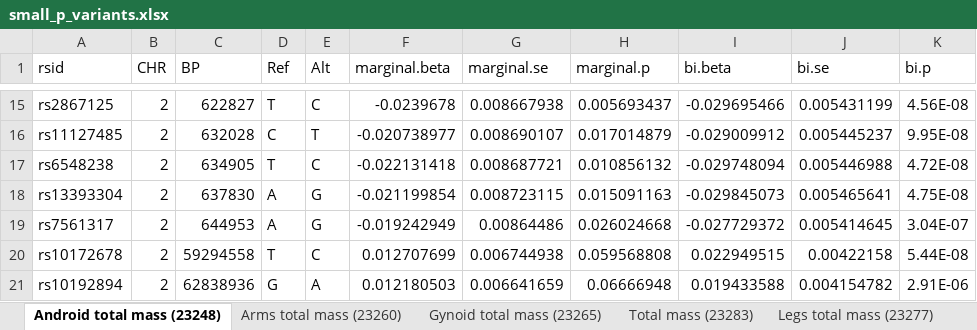
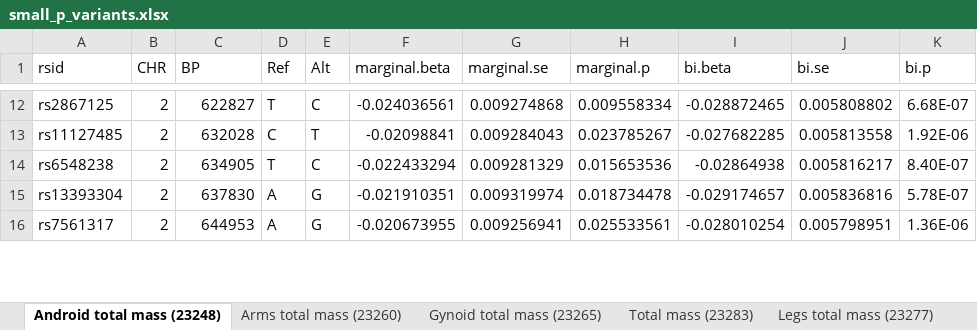
Before and after one commit to jianhuig/SyntheticSurrogateAnalysis, an Excel workbook: Result/MultiTotalMass/small_p_variants.xlsx, sheet Android total mass (23248), drawn as a sheet; only a part is shown, gaps mark what is left out; values as stored, in another font and other column widths than the file's, no cell formats; removed rows and columns are numbered as before the commit, all else as after; the diff covers the shown part only; the diff names each change by its address in the sheet, - before the commit and + after, or states it on an @@ line.

```diff
--- a/Result/MultiTotalMass/small_p_variants.xlsx (sheet Android total mass (23248))
+++ b/Result/MultiTotalMass/small_p_variants.xlsx (sheet Android total mass (23248))
-F12 (marginal.beta): -0.0239678
+F12 (marginal.beta): -0.024036561
-G12 (marginal.se): 0.008667938
+G12 (marginal.se): 0.009274868
-H12 (marginal.p): 0.005693437
+H12 (marginal.p): 0.009558334
-I12 (bi.beta): -0.029695466
+I12 (bi.beta): -0.028872465
-J12 (bi.se): 0.005431199
+J12 (bi.se): 0.005808802
-K12 (bi.p): 4.56E-08
+K12 (bi.p): 6.68E-07
-F13 (marginal.beta): -0.020738977
+F13 (marginal.beta): -0.02098841
-G13 (marginal.se): 0.008690107
+G13 (marginal.se): 0.009284043
-H13 (marginal.p): 0.017014879
+H13 (marginal.p): 0.023785267
-I13 (bi.beta): -0.029009912
+I13 (bi.beta): -0.027682285
-J13 (bi.se): 0.005445237
+J13 (bi.se): 0.005813558
-K13 (bi.p): 9.95E-08
+K13 (bi.p): 1.92E-06
-F14 (marginal.beta): -0.022131418
+F14 (marginal.beta): -0.022433294
-G14 (marginal.se): 0.008687721
+G14 (marginal.se): 0.009281329
-H14 (marginal.p): 0.010856132
+H14 (marginal.p): 0.015653536
-I14 (bi.beta): -0.029748094
+I14 (bi.beta): -0.02864938
-J14 (bi.se): 0.005446988
+J14 (bi.se): 0.005816217
-K14 (bi.p): 4.72E-08
+K14 (bi.p): 8.40E-07
-F15 (marginal.beta): -0.021199854
+F15 (marginal.beta): -0.021910351
-G15 (marginal.se): 0.008723115
+G15 (marginal.se): 0.009319974
-H15 (marginal.p): 0.015091163
+H15 (marginal.p): 0.018734478
-I15 (bi.beta): -0.029845073
+I15 (bi.beta): -0.029174657
-J15 (bi.se): 0.005465641
+J15 (bi.se): 0.005836816
-K15 (bi.p): 4.75E-08
+K15 (bi.p): 5.78E-07
-F16 (marginal.beta): -0.019242949
+F16 (marginal.beta): -0.020673955
-G16 (marginal.se): 0.00864486
+G16 (marginal.se): 0.009256941
-H16 (marginal.p): 0.026024668
+H16 (marginal.p): 0.025533561
-I16 (bi.beta): -0.027729372
+I16 (bi.beta): -0.028010254
-J16 (bi.se): 0.005414645
+J16 (bi.se): 0.005798951
-K16 (bi.p): 3.04E-07
+K16 (bi.p): 1.36E-06
-row 20: rs10172678 | 2 | 59294558 | T | C | 0.012707699 | 0.006744938 | 0.059568808 | 0.022949515 | 0.00422158 | 5.44E-08
-row 21: rs10192894 | 2 | 62838936 | G | A | 0.012180503 | 0.006641659 | 0.06666948 | 0.019433588 | 0.004154782 | 2.91E-06
```
Also changed, not shown: 31 added rows, 77 removed rows and 744 edited cells elsewhere in this sheet, sheet Gynoid total mass (23265), sheet Total mass (23283), sheet Legs total mass (23277), sheet Trunk total mass (23287), sheet Arms total mass (23260), cell formats, 9 other files.
